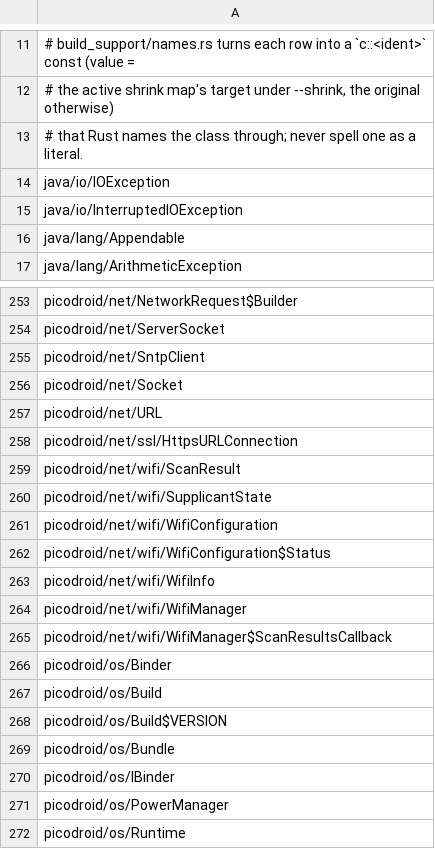
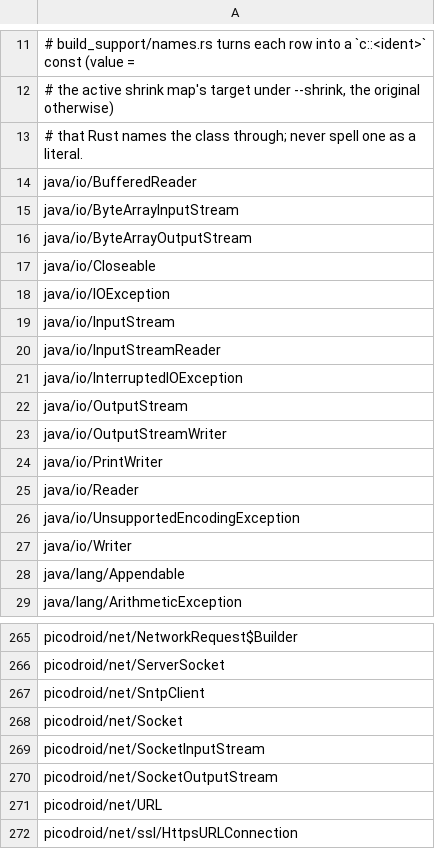
Before and after one commit to shivrajora/picodroid-rs, a TSV file: sdk/class-names.tsv, drawn as a sheet; only a part is shown, gaps mark what is left out; the shorter side is filled out with more unchanged rows.

```diff
--- a/sdk/class-names.tsv
+++ b/sdk/class-names.tsv
@@ -13,4 +13,16 @@
 # that Rust names the class through; never spell one as a literal.
+java/io/BufferedReader
+java/io/ByteArrayInputStream
+java/io/ByteArrayOutputStream
+java/io/Closeable
 java/io/IOException
+java/io/InputStream
+java/io/InputStreamReader
 java/io/InterruptedIOException
+java/io/OutputStream
+java/io/OutputStreamWriter
+java/io/PrintWriter
+java/io/Reader
+java/io/UnsupportedEncodingException
+java/io/Writer
 java/lang/Appendable
@@ -256,2 +268,4 @@ picodroid/net/SntpClient
 picodroid/net/Socket
+picodroid/net/SocketInputStream
+picodroid/net/SocketOutputStream
 picodroid/net/URL
```
Also changed, not shown: sdk/member-names.tsv, 57 other files.
